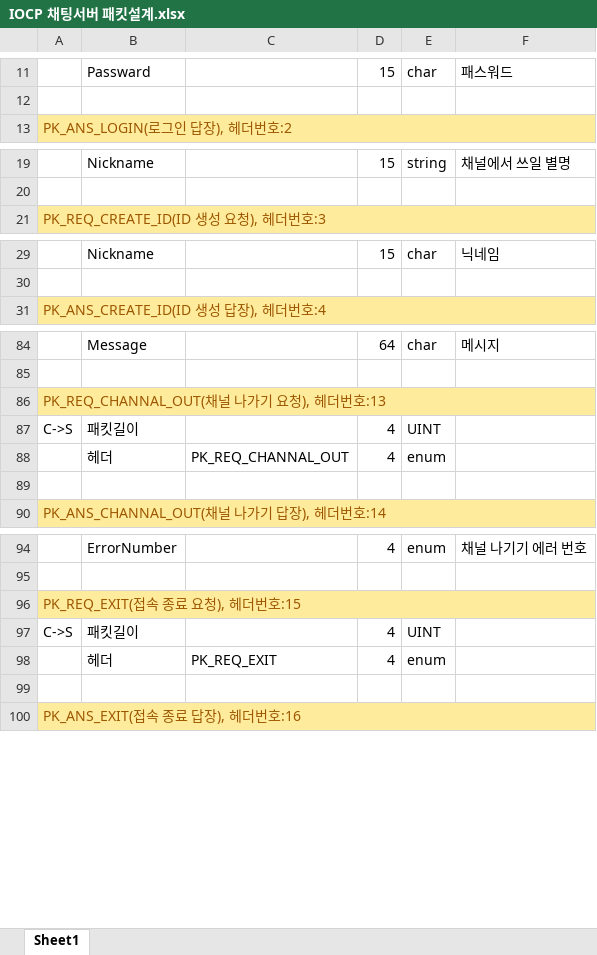
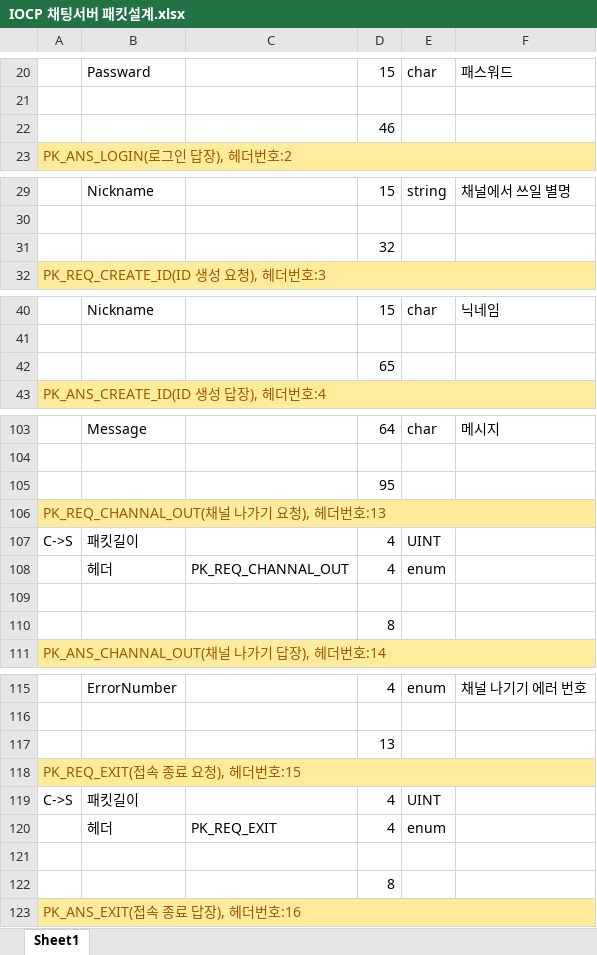
Before and after one commit to totol901/ChattingServer, an Excel workbook: 참고문서/IOCP 채팅서버 패킷설계.xlsx, sheet Sheet1, drawn as a sheet; only a part is shown, gaps mark what is left out; values as stored, in another font and other column widths than the file's, no borders; the diff covers the shown part only; the diff names each change by its address in the sheet, - before the commit and + after, or states it on an @@ line.

```diff
--- a/참고문서/IOCP 채팅서버 패킷설계.xlsx (sheet Sheet1)
+++ b/참고문서/IOCP 채팅서버 패킷설계.xlsx (sheet Sheet1)
+row 22:  |  |  | 46
+row 31:  |  |  | 32
+row 42:  |  |  | 65
+row 105:  |  |  | 95
+row 110:  |  |  | 8
+row 117:  |  |  | 13
+row 122:  |  |  | 8
```
Also changed, not shown: 18 added rows and 1 edited cell elsewhere in this sheet, 42 other files.
